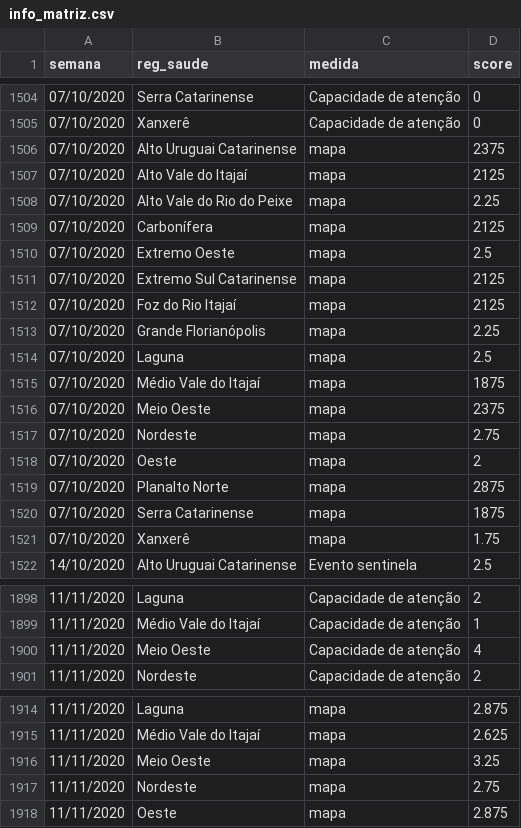
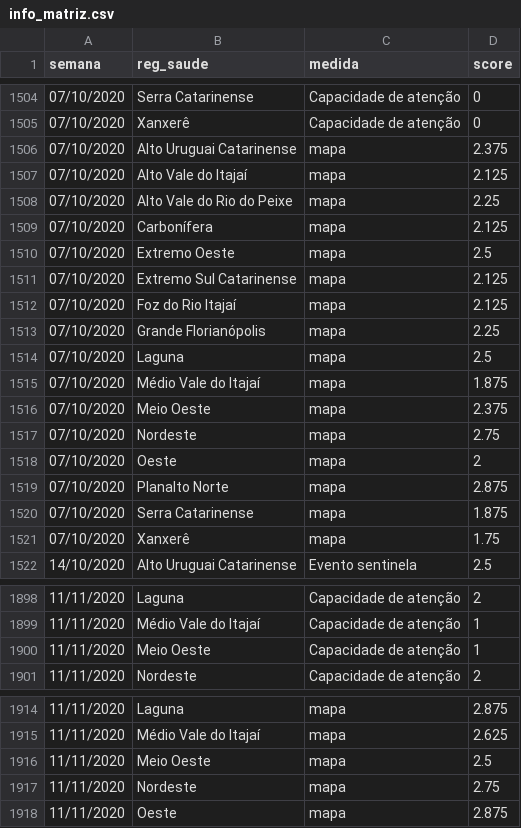
Before and after one commit to dimitribessa/shiny-server, a CSV file: covid19/info_matriz.csv, drawn as a sheet; only a part is shown, gaps mark what is left out; the diff covers the shown part only.

Commit message:
Add files via upload

```diff
--- a/covid19/info_matriz.csv
+++ b/covid19/info_matriz.csv
@@ -1505,17 +1505,17 @@ semana;reg_saude;medida;score
 07/10/2020;Xanxerê;Capacidade de atenção;0
-07/10/2020;Alto Uruguai Catarinense;mapa;2375
-07/10/2020;Alto Vale do Itajaí;mapa;2125
+07/10/2020;Alto Uruguai Catarinense;mapa;2.375
+07/10/2020;Alto Vale do Itajaí;mapa;2.125
 07/10/2020;Alto Vale do Rio do Peixe;mapa;2.25
-07/10/2020;Carbonífera;mapa;2125
+07/10/2020;Carbonífera;mapa;2.125
 07/10/2020;Extremo Oeste;mapa;2.5
-07/10/2020;Extremo Sul Catarinense;mapa;2125
-07/10/2020;Foz do Rio Itajaí;mapa;2125
+07/10/2020;Extremo Sul Catarinense;mapa;2.125
+07/10/2020;Foz do Rio Itajaí;mapa;2.125
 07/10/2020;Grande Florianópolis;mapa;2.25
 07/10/2020;Laguna;mapa;2.5
-07/10/2020;Médio Vale do Itajaí;mapa;1875
-07/10/2020;Meio Oeste;mapa;2375
+07/10/2020;Médio Vale do Itajaí;mapa;1.875
+07/10/2020;Meio Oeste;mapa;2.375
 07/10/2020;Nordeste;mapa;2.75
 07/10/2020;Oeste;mapa;2
-07/10/2020;Planalto Norte;mapa;2875
-07/10/2020;Serra Catarinense;mapa;1875
+07/10/2020;Planalto Norte;mapa;2.875
+07/10/2020;Serra Catarinense;mapa;1.875
 07/10/2020;Xanxerê;mapa;1.75
@@ -1899,3 +1899,3 @@ semana;reg_saude;medida;score
 11/11/2020;Médio Vale do Itajaí;Capacidade de atenção;1
-11/11/2020;Meio Oeste;Capacidade de atenção;4
+11/11/2020;Meio Oeste;Capacidade de atenção;1
 11/11/2020;Nordeste;Capacidade de atenção;2
@@ -1915,3 +1915,3 @@ semana;reg_saude;medida;score
 11/11/2020;Médio Vale do Itajaí;mapa;2.625
-11/11/2020;Meio Oeste;mapa;3.25
+11/11/2020;Meio Oeste;mapa;2.5
 11/11/2020;Nordeste;mapa;2.75
```
Also changed, not shown: 32 edited cells elsewhere in this file.
